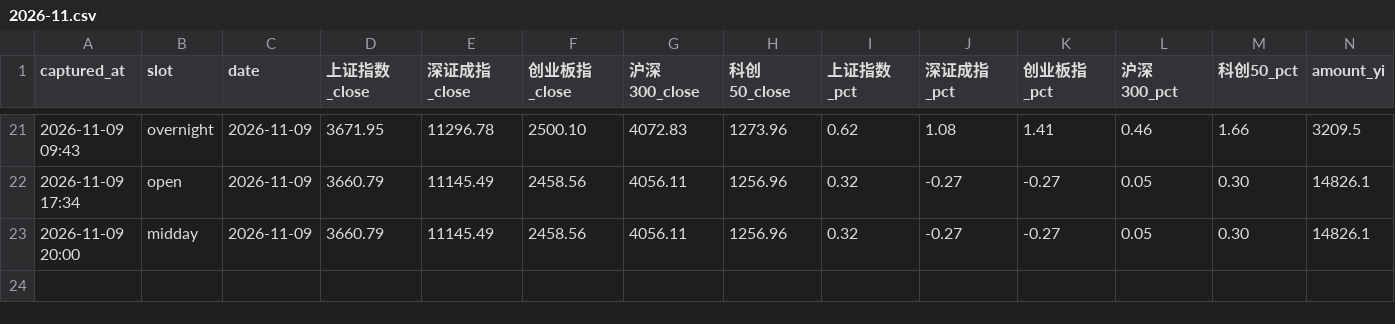
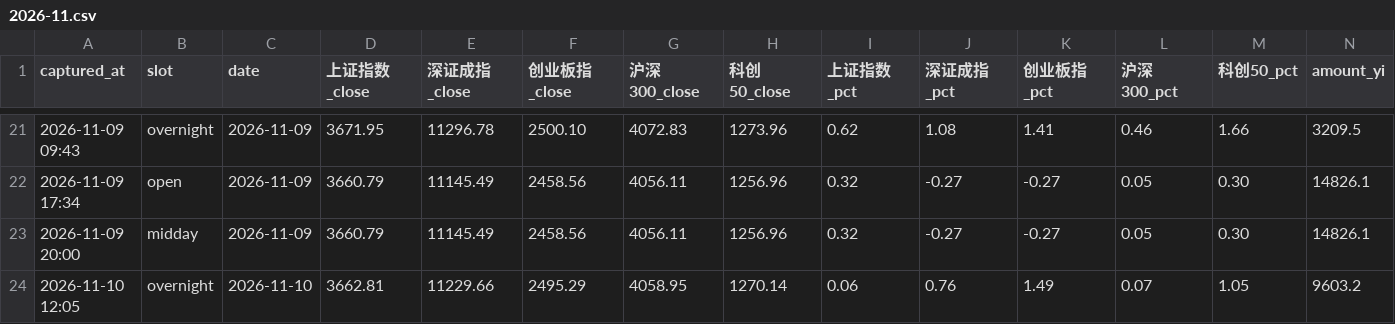
Before and after one commit to ychenfen/a-share-daily, a CSV file: data/pulses/2026-11.csv, drawn as a sheet; only a part is shown, gaps mark what is left out; rows hold the shown columns only; the diff names each change by its address in the sheet, - before the commit and + after, or states it on an @@ line.

Commit message:
chore(pulse): 2026-11-10 外围收盘

```diff
--- a/data/pulses/2026-11.csv
+++ b/data/pulses/2026-11.csv
+row 24: 2026-11-10 12:05 | overnight | 2026-11-10 | 3662.81 | 11229.66 | 2495.29 | 4058.95 | 1270.14 | 0.06 | 0.76 | 1.49 | 0.07 | 1.05 | 9603.2
```
Also changed, not shown: data/signals/2026.csv, 10 other files.
